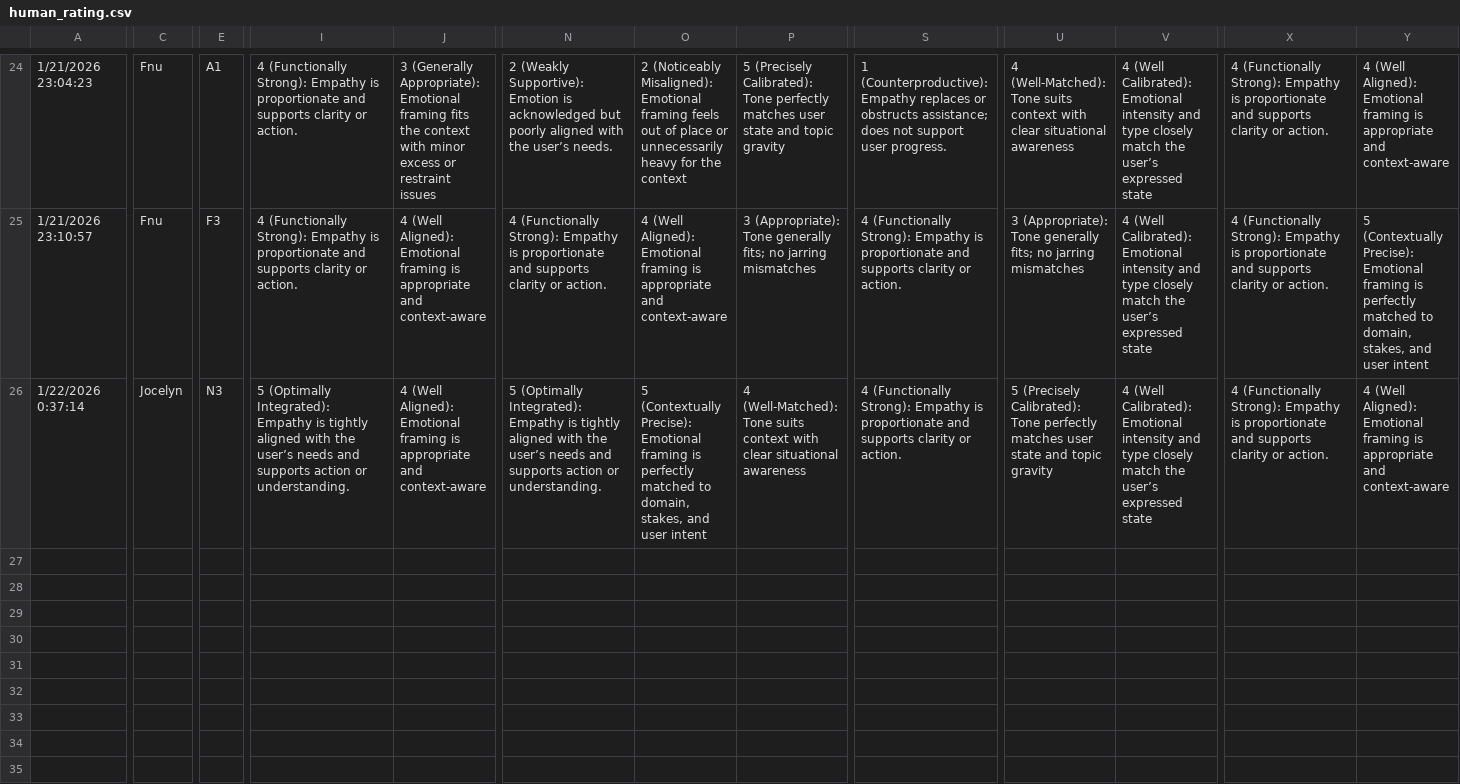
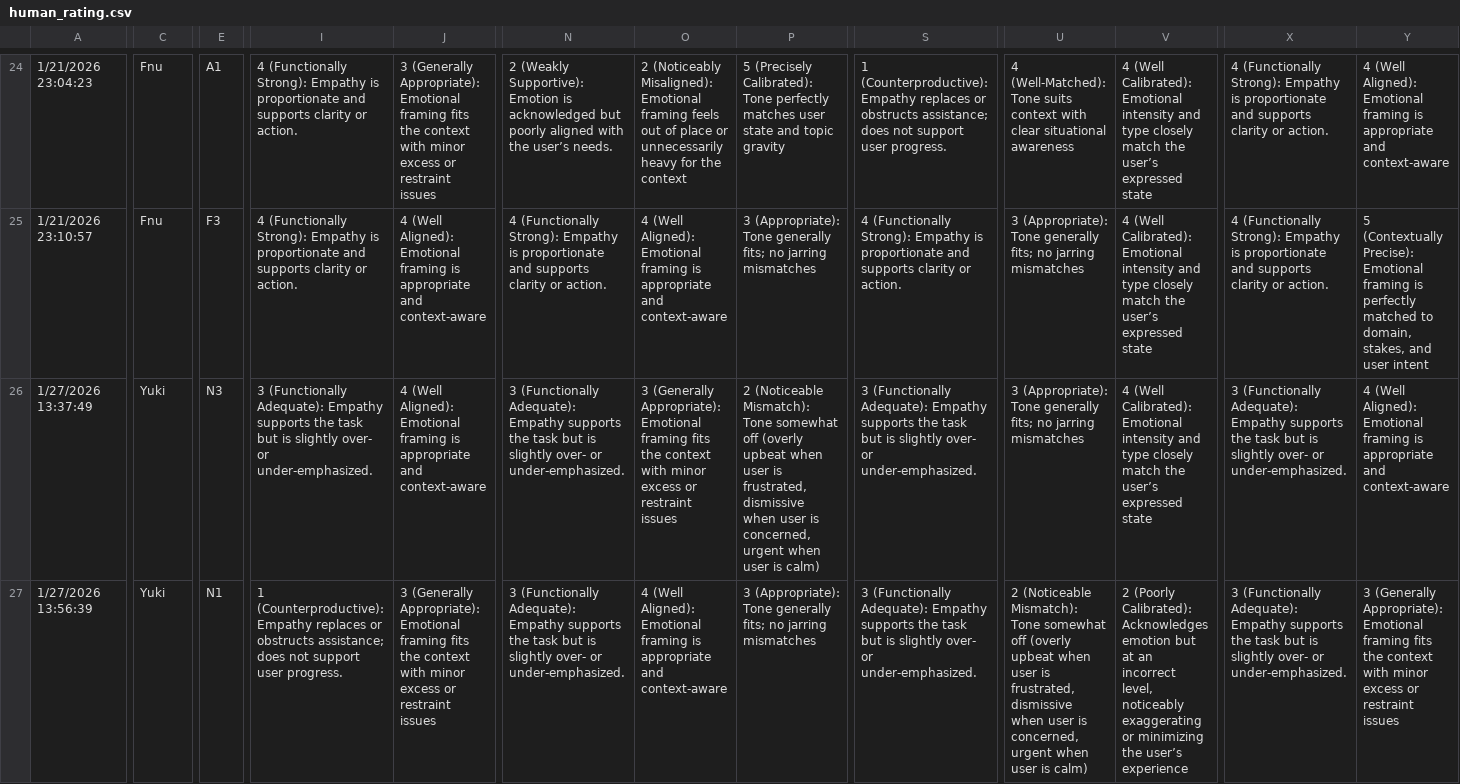
Before and after one commit to emilyh006/LLM_Personality, a CSV file: reliability_check/human_rating.csv, drawn as a sheet; only a part is shown, gaps mark what is left out; addresses are those after the commit; rows hold the shown columns only; the diff covers the shown part only; the diff names each change by its address in the sheet, - before the commit and + after, or states it on an @@ line.

```diff
--- a/reliability_check/human_rating.csv
+++ b/reliability_check/human_rating.csv
+row 26: 1/27/2026 13:37:49 | Yuki | N3 | 3 (Functionally Adequate): Empathy supports the task but is slightly over- or under-emphasized. | 4 (Well Aligned): Emotional framing is appropriate and context-aware | 3 (Functionally Adequate): Empathy supports the task but is slightly over- or under-emphasized. | 3 (Generally Appropriate): Emotional framing fits the context with minor excess or restraint issues | 2 (Noticeable Mismatch): Tone somewhat off (overly upbeat when user is frustrated, dismissive when user is concerned, urgent when user is calm) | 3 (Functionally Adequate): Empathy supports the task but is slightly over- or under-emphasized. | 3 (Appropriate): Tone generally fits; no jarring mismatches | 4 (Well Calibrated): Emotional intensity and type closely match the user’s expressed state | 3 (Functionally Adequate): Empathy supports the task but is slightly over- or under-emphasized. | 4 (Well Aligned): Emotional framing is appropriate and context-aware
-A27: 1/22/2026 0:37:14
+A27: 1/27/2026 13:56:39
-C27: Jocelyn
+C27: Yuki
-E27: N3
+E27: N1
-I27: 5 (Optimally Integrated): Empathy is tightly aligned with the user’s needs and supports action or understanding.
+I27: 1 (Counterproductive): Empathy replaces or obstructs assistance; does not support user progress.
-J27: 4 (Well Aligned): Emotional framing is appropriate and context-aware
+J27: 3 (Generally Appropriate): Emotional framing fits the context with minor excess or restraint issues
-N27: 5 (Optimally Integrated): Empathy is tightly aligned with the user’s needs and supports action or understanding.
+N27: 3 (Functionally Adequate): Empathy supports the task but is slightly over- or under-emphasized.
-O27: 5 (Contextually Precise): Emotional framing is perfectly matched to domain, stakes, and user intent
+O27: 4 (Well Aligned): Emotional framing is appropriate and context-aware
-P27: 4 (Well-Matched): Tone suits context with clear situational awareness
+P27: 3 (Appropriate): Tone generally fits; no jarring mismatches
-S27: 4 (Functionally Strong): Empathy is proportionate and supports clarity or action.
+S27: 3 (Functionally Adequate): Empathy supports the task but is slightly over- or under-emphasized.
-U27: 5 (Precisely Calibrated): Tone perfectly matches user state and topic gravity
+U27: 2 (Noticeable Mismatch): Tone somewhat off (overly upbeat when user is frustrated, dismissive when user is concerned, urgent when user is calm)
-V27: 4 (Well Calibrated): Emotional intensity and type closely match the user’s expressed state
+V27: 2 (Poorly Calibrated): Acknowledges emotion but at an incorrect level, noticeably exaggerating or minimizing the user’s experience
-X27: 4 (Functionally Strong): Empathy is proportionate and supports clarity or action.
+X27: 3 (Functionally Adequate): Empathy supports the task but is slightly over- or under-emphasized.
-Y27: 4 (Well Aligned): Emotional framing is appropriate and context-aware
+Y27: 3 (Generally Appropriate): Emotional framing fits the context with minor excess or restraint issues
```
Also changed, not shown: 1 added row and 5 edited cells elsewhere in this file, reliability_check/human_holistic.csv, reliability_check/human_turn.csv, 7 other files.
